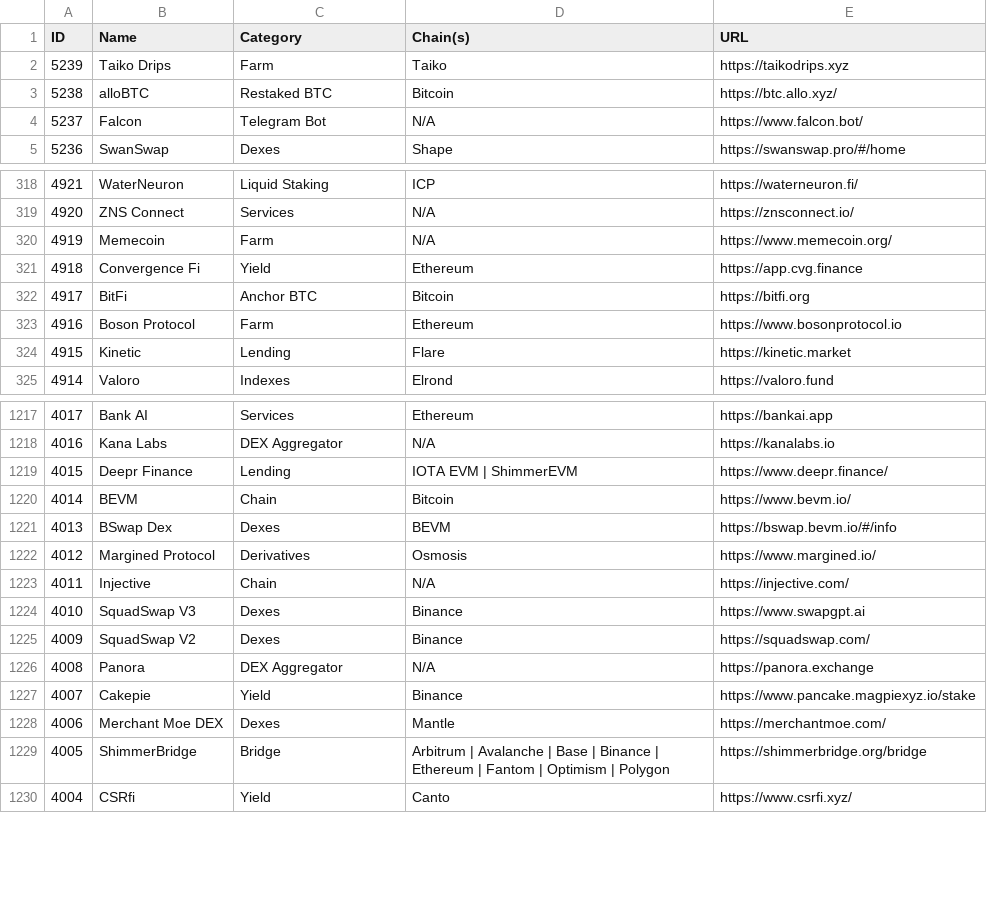
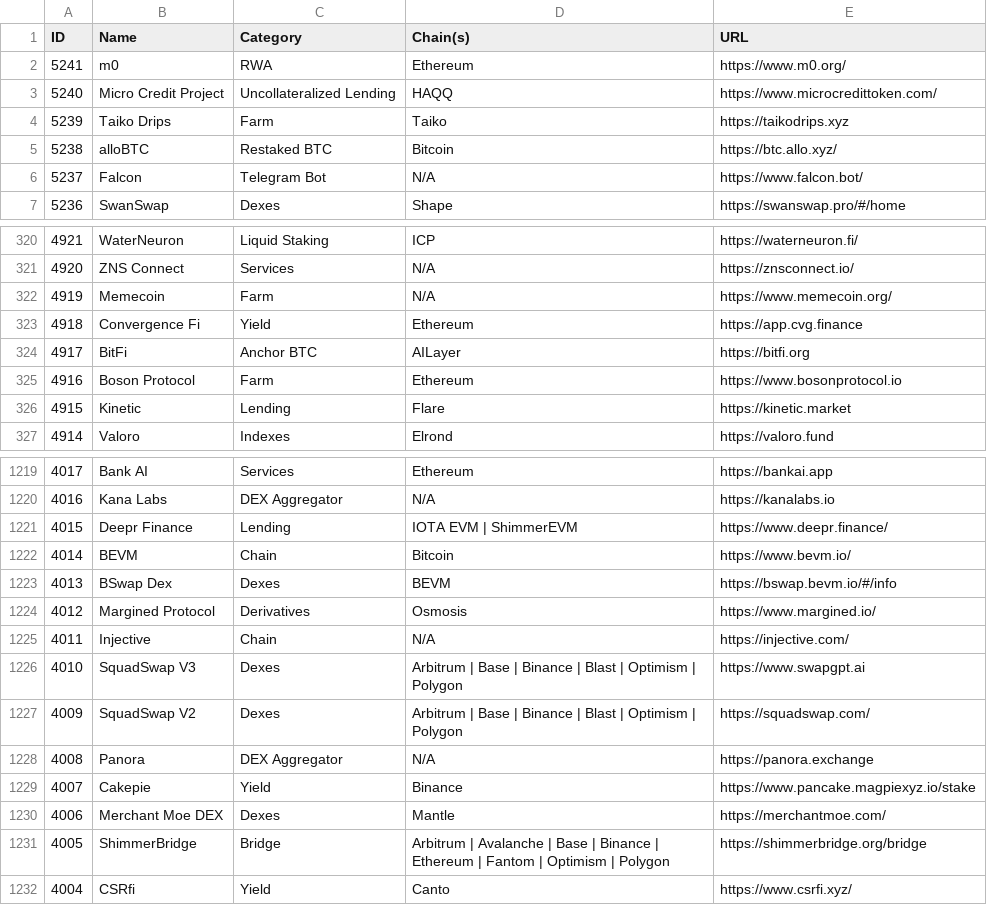
Before and after one commit to pmuens/defi-llama-watcher, a CSV file: data.csv, drawn as a sheet; only a part is shown, gaps mark what is left out.

Commit message:
Update data.csv

```diff
--- a/data.csv
+++ b/data.csv
@@ -1,2 +1,4 @@
 ID,Name,Category,Chain(s),URL
+5241,m0,RWA,Ethereum,https://www.m0.org/
+5240,Micro Credit Project,Uncollateralized Lending,HAQQ,https://www.microcredittoken.com/
 5239,Taiko Drips,Farm,Taiko,https://taikodrips.xyz
@@ -321,3 +323,3 @@ ID,Name,Category,Chain(s),URL
 4918,Convergence Fi,Yield,Ethereum,https://app.cvg.finance
-4917,BitFi,Anchor BTC,Bitcoin,https://bitfi.org
+4917,BitFi,Anchor BTC,AILayer,https://bitfi.org
 4916,Boson Protocol,Farm,Ethereum,https://www.bosonprotocol.io
@@ -1223,4 +1225,4 @@ ID,Name,Category,Chain(s),URL
 4011,Injective,Chain,N/A,https://injective.com/
-4010,SquadSwap V3,Dexes,Binance,https://www.swapgpt.ai
-4009,SquadSwap V2,Dexes,Binance,https://squadswap.com/
+4010,SquadSwap V3,Dexes,Arbitrum | Base | Binance | Blast | Optimism | Polygon,https://www.swapgpt.ai
+4009,SquadSwap V2,Dexes,Arbitrum | Base | Binance | Blast | Optimism | Polygon,https://squadswap.com/
 4008,Panora,DEX Aggregator,N/A,https://panora.exchange
```
